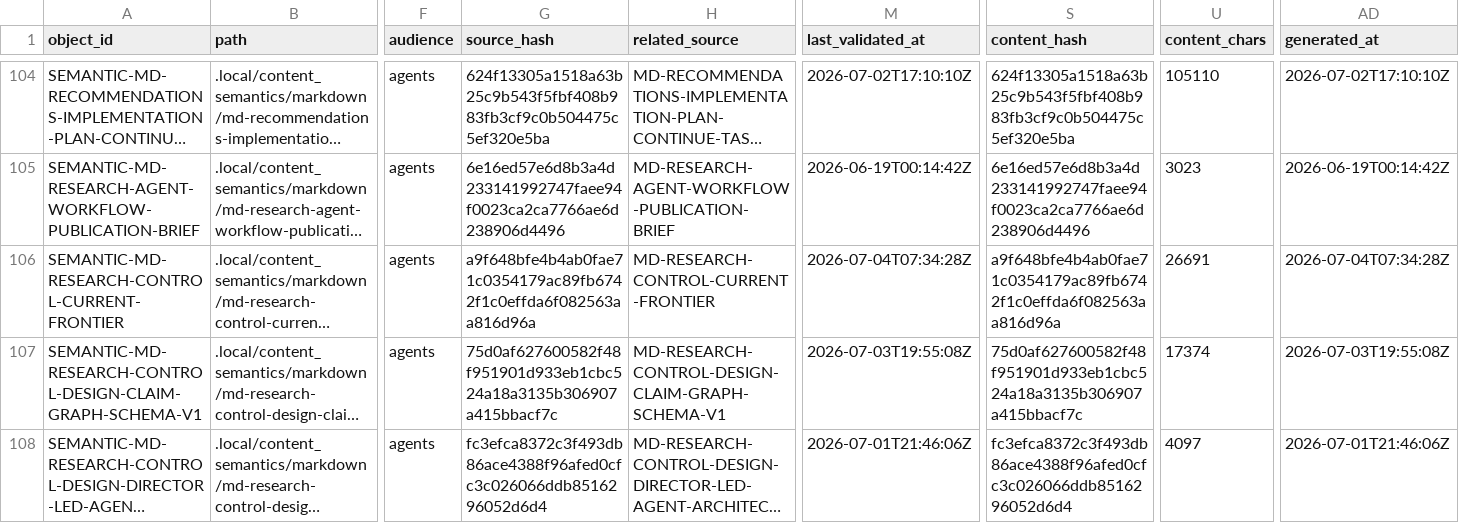
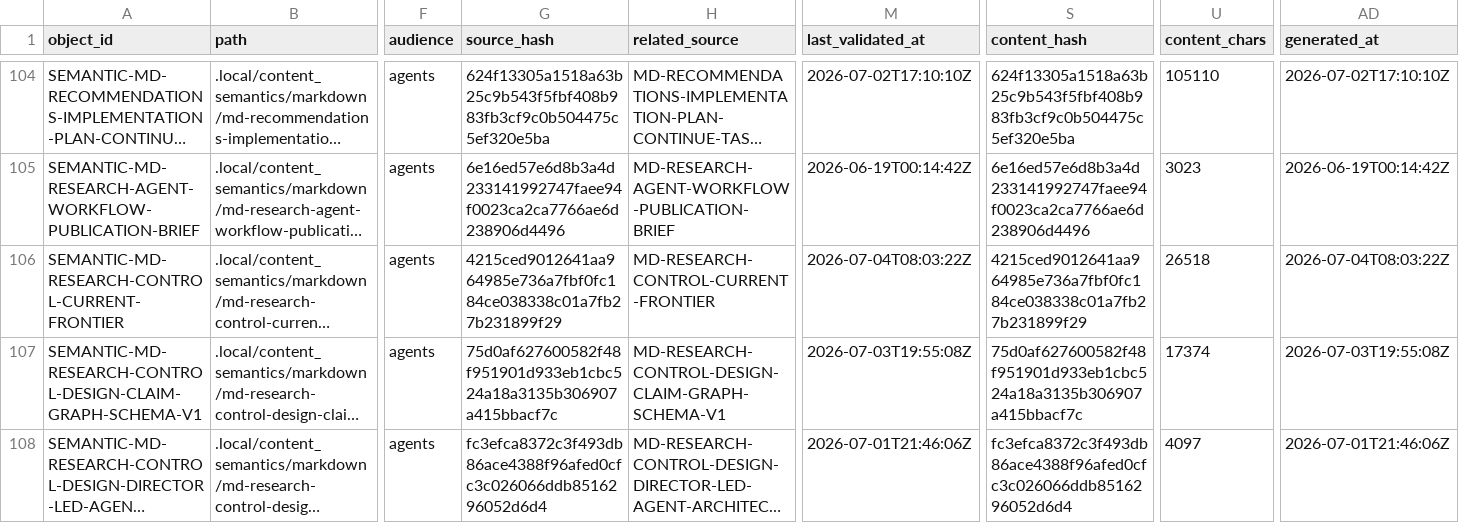
Before and after one commit to AngryOwlAI/The-AEther-Flow, a CSV file: registries/CONTENT_SEMANTIC_REGISTRY.csv, drawn as a sheet; only a part is shown, gaps mark what is left out; long unchanged cells end in …; the diff names each change by its address in the sheet, - before the commit and + after, or states it on an @@ line.

```diff
--- a/registries/CONTENT_SEMANTIC_REGISTRY.csv
+++ b/registries/CONTENT_SEMANTIC_REGISTRY.csv
-G106 (source_hash): a9f648bfe4b4ab0fae71c0354179ac89fb6742f1c0effda6f082563aa816d96a
+G106 (source_hash): 4215ced9012641aa964985e736a7fbf0fc184ce038338c01a7fb27b231899f29
-M106 (last_validated_at): 2026-07-04T07:34:28Z
+M106 (last_validated_at): 2026-07-04T08:03:22Z
-S106 (content_hash): a9f648bfe4b4ab0fae71c0354179ac89fb6742f1c0effda6f082563aa816d96a
+S106 (content_hash): 4215ced9012641aa964985e736a7fbf0fc184ce038338c01a7fb27b231899f29
-U106 (content_chars): 26691
+U106 (content_chars): 26518
-AD106 (generated_at): 2026-07-04T07:34:28Z
+AD106 (generated_at): 2026-07-04T08:03:22Z
```
Also changed, not shown: registries/DIRECTOR_DECISION_REGISTRY.csv, registries/MARKDOWN_SOURCE_REGISTRY.csv, 32 other files.
